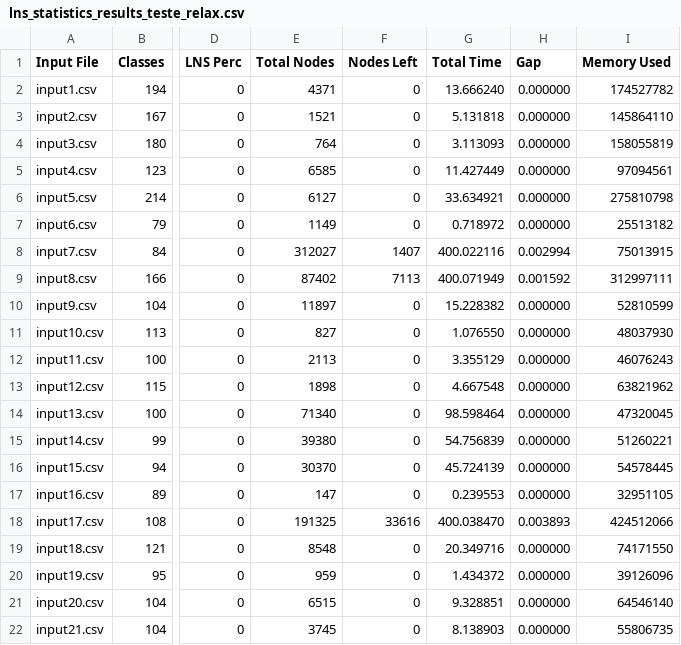
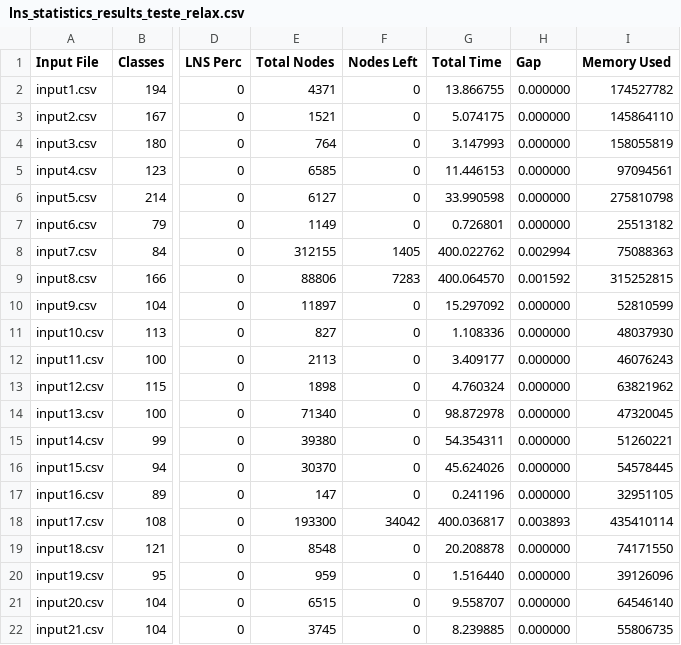
Before and after one commit to DeividReinkeSchiitz/dpd, a CSV file: lns_statistics_results_teste_relax.csv, drawn as a sheet; only a part is shown, gaps mark what is left out; the diff covers the shown part only; the diff names each change by its address in the sheet, - before the commit and + after, or states it on an @@ line.

```diff
--- a/lns_statistics_results_teste_relax.csv
+++ b/lns_statistics_results_teste_relax.csv
-G2 (Total Time): 13.666240
+G2 (Total Time): 13.866755
-G3 (Total Time): 5.131818
+G3 (Total Time): 5.074175
-G4 (Total Time): 3.113093
+G4 (Total Time): 3.147993
-G5 (Total Time): 11.427449
+G5 (Total Time): 11.446153
-G6 (Total Time): 33.634921
+G6 (Total Time): 33.990598
-G7 (Total Time): 0.718972
+G7 (Total Time): 0.726801
-E8 (Total Nodes): 312027
+E8 (Total Nodes): 312155
-F8 (Nodes Left): 1407
+F8 (Nodes Left): 1405
-G8 (Total Time): 400.022116
+G8 (Total Time): 400.022762
-I8 (Memory Used): 75013915
+I8 (Memory Used): 75088363
-E9 (Total Nodes): 87402
+E9 (Total Nodes): 88806
-F9 (Nodes Left): 7113
+F9 (Nodes Left): 7283
-G9 (Total Time): 400.071949
+G9 (Total Time): 400.064570
-I9 (Memory Used): 312997111
+I9 (Memory Used): 315252815
-G10 (Total Time): 15.228382
+G10 (Total Time): 15.297092
-G11 (Total Time): 1.076550
+G11 (Total Time): 1.108336
-G12 (Total Time): 3.355129
+G12 (Total Time): 3.409177
-G13 (Total Time): 4.667548
+G13 (Total Time): 4.760324
-G14 (Total Time): 98.598464
+G14 (Total Time): 98.872978
-G15 (Total Time): 54.756839
+G15 (Total Time): 54.354311
-G16 (Total Time): 45.724139
+G16 (Total Time): 45.624026
-G17 (Total Time): 0.239553
+G17 (Total Time): 0.241196
-E18 (Total Nodes): 191325
+E18 (Total Nodes): 193300
-F18 (Nodes Left): 33616
+F18 (Nodes Left): 34042
-G18 (Total Time): 400.038470
+G18 (Total Time): 400.036817
-I18 (Memory Used): 424512066
+I18 (Memory Used): 435410114
-G19 (Total Time): 20.349716
+G19 (Total Time): 20.208878
-G20 (Total Time): 1.434372
+G20 (Total Time): 1.516440
-G21 (Total Time): 9.328851
+G21 (Total Time): 9.558707
-G22 (Total Time): 8.138903
+G22 (Total Time): 8.239885
```
Also changed, not shown: 50 edited cells elsewhere in this file, lns_statistics_results_teste_lns_main.csv, 11 other files.
